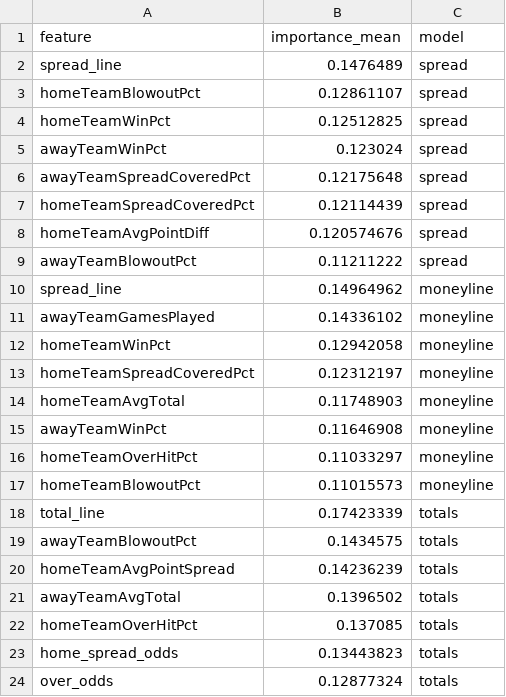
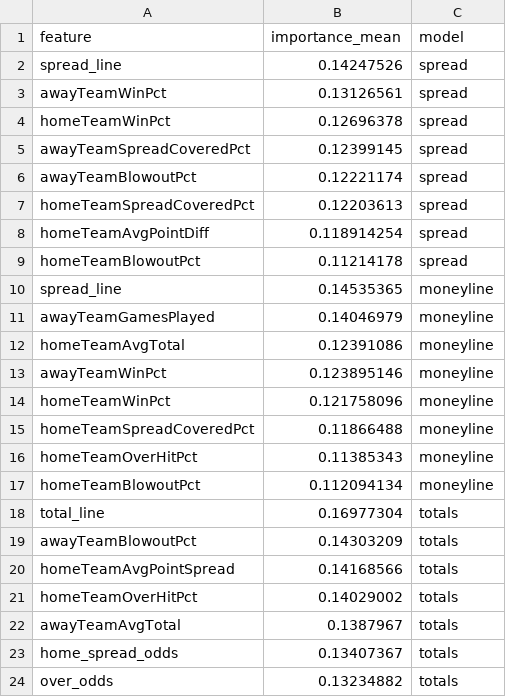
Before and after one commit to gmalbert/nfl-predictions, a CSV file: data_files/model_feature_importances.csv, drawn as a sheet.

```diff
--- a/data_files/model_feature_importances.csv
+++ b/data_files/model_feature_importances.csv
@@ -1,24 +1,24 @@
 feature,importance_mean,model
-spread_line,0.1476489,spread
-homeTeamBlowoutPct,0.12861107,spread
-homeTeamWinPct,0.12512825,spread
-awayTeamWinPct,0.123024,spread
-awayTeamSpreadCoveredPct,0.12175648,spread
-homeTeamSpreadCoveredPct,0.12114439,spread
-homeTeamAvgPointDiff,0.120574676,spread
-awayTeamBlowoutPct,0.11211222,spread
-spread_line,0.14964962,moneyline
-awayTeamGamesPlayed,0.14336102,moneyline
-homeTeamWinPct,0.12942058,moneyline
-homeTeamSpreadCoveredPct,0.12312197,moneyline
-homeTeamAvgTotal,0.11748903,moneyline
-awayTeamWinPct,0.11646908,moneyline
-homeTeamOverHitPct,0.11033297,moneyline
-homeTeamBlowoutPct,0.11015573,moneyline
-total_line,0.17423339,totals
-awayTeamBlowoutPct,0.1434575,totals
-homeTeamAvgPointSpread,0.14236239,totals
-awayTeamAvgTotal,0.1396502,totals
-homeTeamOverHitPct,0.137085,totals
-home_spread_odds,0.13443823,totals
-over_odds,0.12877324,totals
+spread_line,0.14247526,spread
+awayTeamWinPct,0.13126561,spread
+homeTeamWinPct,0.12696378,spread
+awayTeamSpreadCoveredPct,0.12399145,spread
+awayTeamBlowoutPct,0.12221174,spread
+homeTeamSpreadCoveredPct,0.12203613,spread
+homeTeamAvgPointDiff,0.118914254,spread
+homeTeamBlowoutPct,0.11214178,spread
+spread_line,0.14535365,moneyline
+awayTeamGamesPlayed,0.14046979,moneyline
+homeTeamAvgTotal,0.12391086,moneyline
+awayTeamWinPct,0.123895146,moneyline
+homeTeamWinPct,0.121758096,moneyline
+homeTeamSpreadCoveredPct,0.11866488,moneyline
+homeTeamOverHitPct,0.11385343,moneyline
+homeTeamBlowoutPct,0.112094134,moneyline
+total_line,0.16977304,totals
+awayTeamBlowoutPct,0.14303209,totals
+homeTeamAvgPointSpread,0.14168566,totals
+homeTeamOverHitPct,0.14029002,totals
+awayTeamAvgTotal,0.1387967,totals
+home_spread_odds,0.13407367,totals
+over_odds,0.13234882,totals
```
Also changed, not shown: data_files/nfl_games_historical.csv, 3 other files.
